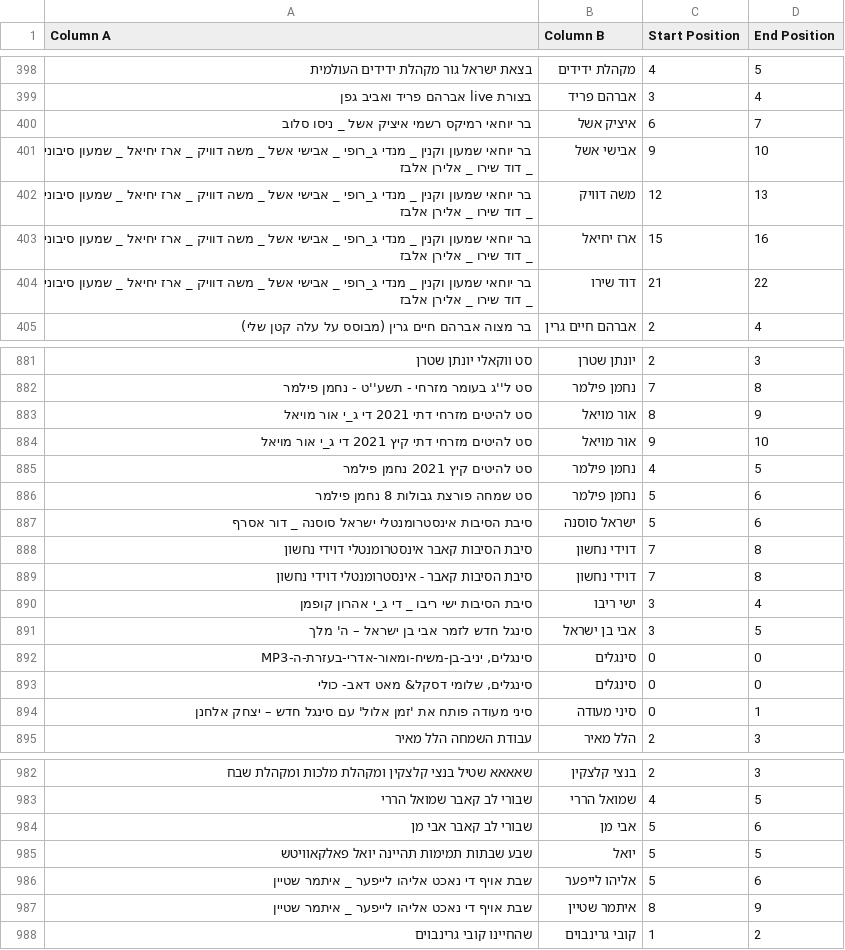
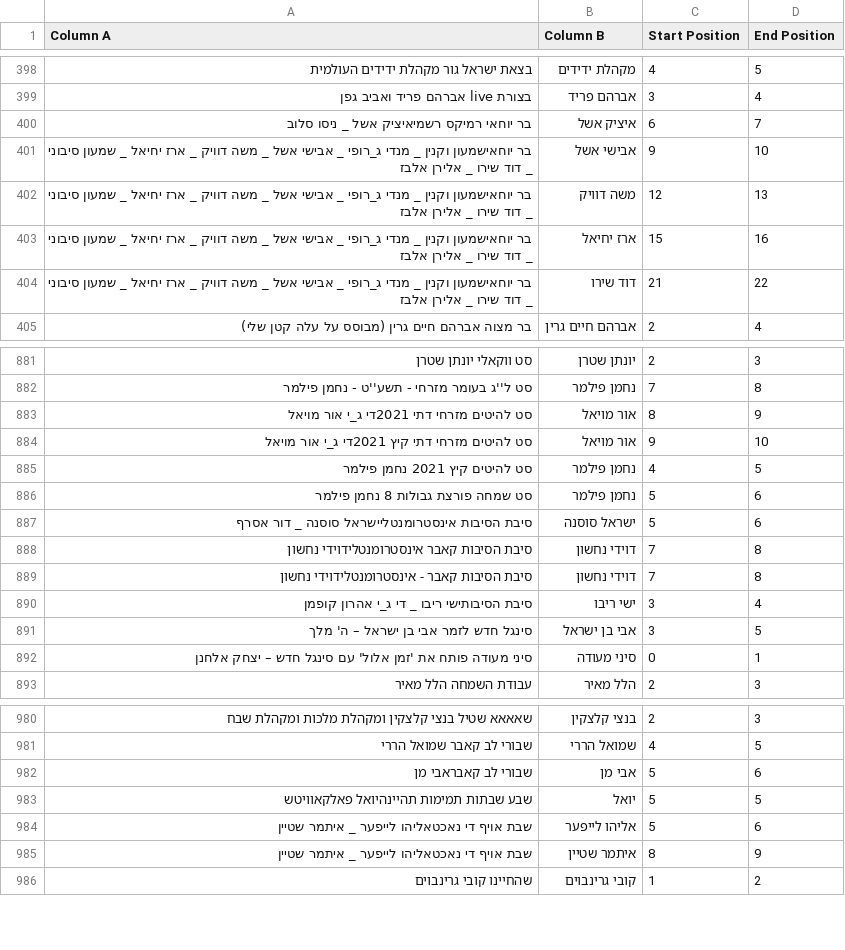
Before and after one commit to NHLOCAL/Singles-Sorter, a CSV file: machine-learn/training_data.csv, drawn as a sheet; only a part is shown, gaps mark what is left out; removed rows and columns are numbered as before the commit, all else as after; the diff covers the shown part only; the diff names each change by its address in the sheet, - before the commit and + after, or states it on an @@ line.

```diff
--- a/machine-learn/training_data.csv
+++ b/machine-learn/training_data.csv
-A400 (Column A): בר יוחאי רמיקס רשמי איציק אשל _ ניסו סלוב
+A400 (Column A): בר יוחאי רמיקס רשמיאיציק אשל _ ניסו סלוב
-A401:A404 (Column A): בר יוחאי שמעון וקנין _…
+A401:A404 (Column A): בר יוחאישמעון וקנין _…
-A883 (Column A): סט להיטים מזרחי דתי 2021 די ג_י אור מויאל
+A883 (Column A): סט להיטים מזרחי דתי 2021די ג_י אור מויאל
-A884 (Column A): סט להיטים מזרחי דתי קיץ 2021 די ג_י אור מויאל
+A884 (Column A): סט להיטים מזרחי דתי קיץ 2021די ג_י אור מויאל
-A887 (Column A): סיבת הסיבות אינסטרומנטלי ישראל סוסנה _…
+A887 (Column A): סיבת הסיבות אינסטרומנטליישראל סוסנה _…
-A888 (Column A): סיבת הסיבות קאבר אינסטרומנטלי דוידי נחשון
+A888 (Column A): סיבת הסיבות קאבר אינסטרומנטלידוידי נחשון
-A889 (Column A): סיבת הסיבות קאבר - אינסטרומנטלי דוידי נחשון
+A889 (Column A): סיבת הסיבות קאבר - אינסטרומנטלידוידי נחשון
-A890 (Column A): סיבת הסיבות ישי ריבו _ די ג_י אהרון קופמן
+A890 (Column A): סיבת הסיבותישי ריבו _ די ג_י אהרון קופמן
-row 892: סינגלים, יניב-בן-משיח-ומאור-אדרי-בעזרת-ה-MP3 | סינגלים | 0 | 0
-row 893: סינגלים, שלומי דסקל& מאט דאב- כולי | סינגלים | 0 | 0
-A982 (Column A): שבורי לב קאבר אבי מן
+A982 (Column A): שבורי לב קאבראבי מן
-A983 (Column A): שבע שבתות תמימות תהיינה יואל פאלקאוויטש
+A983 (Column A): שבע שבתות תמימות תהיינהיואל פאלקאוויטש
-A984:A985 (Column A): שבת אויף די נאכט אליהו לייפער _ איתמר שטיין
+A984:A985 (Column A): שבת אויף די נאכטאליהו לייפער _ איתמר שטיין
```
Also changed, not shown: 31 edited cells elsewhere in this file, 21 other files.
